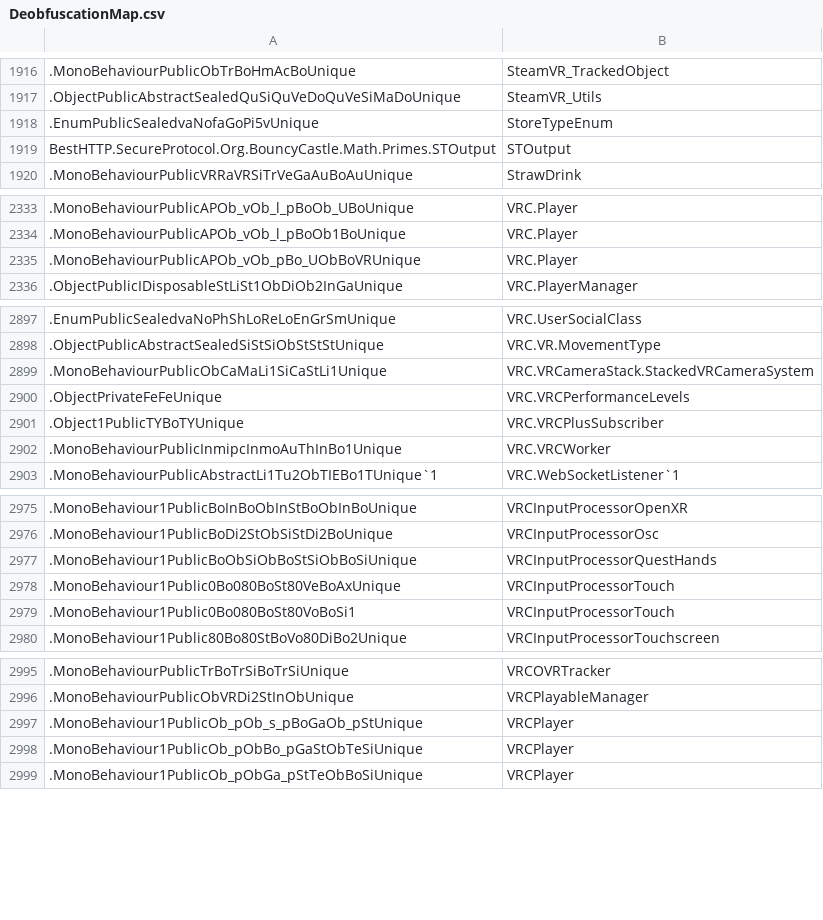
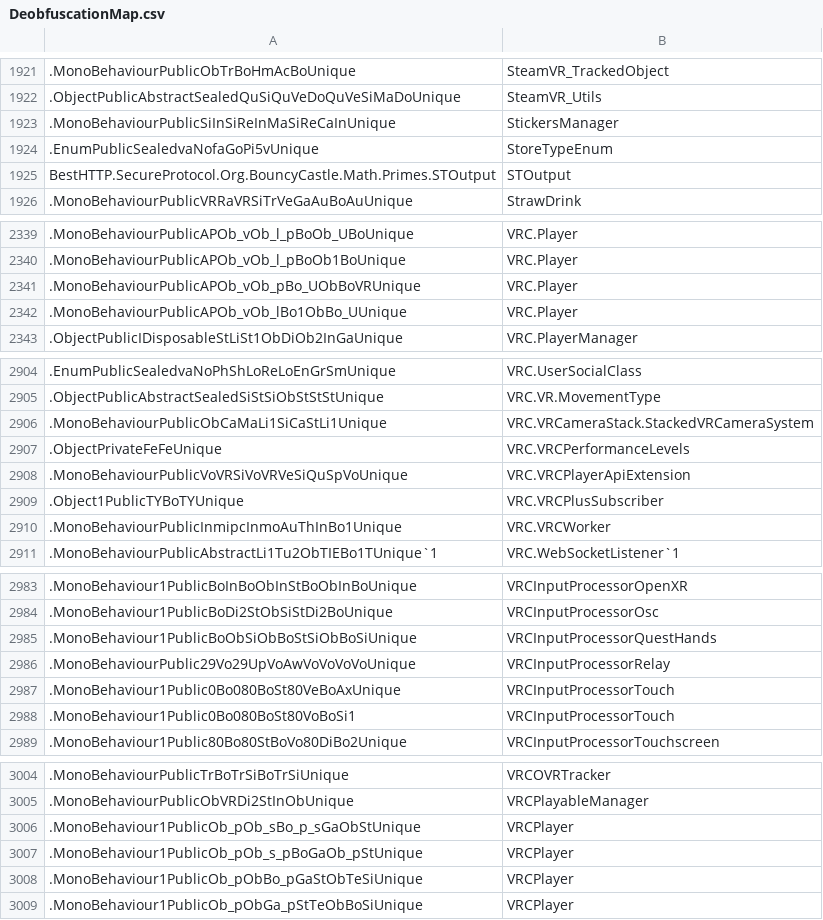
Before and after one commit to furrychiefkeef/VRChat-Deob, a CSV file: DeobfuscationMap.csv, drawn as a sheet; only a part is shown, gaps mark what is left out; the diff covers the shown part only; the diff names each change by its address in the sheet, - before the commit and + after, or states it on an @@ line.

Commit message:
Update DeobfuscationMap with new mappings
Added new mappings to DeobfuscationMap.csv and updated the corresponding compressed file DeobfuscationMap.csv.gz. These changes include new MonoBehaviour and Interface mappings, as well as updates to HighlightsFX-related entries.

```diff
--- a/DeobfuscationMap.csv
+++ b/DeobfuscationMap.csv
+row 1923: .MonoBehaviourPublicSiInSiReInMaSiReCaInUnique | StickersManager
+row 2342: .MonoBehaviourPublicAPOb_vOb_lBo1ObBo_UUnique | VRC.Player
+row 2908: .MonoBehaviourPublicVoVRSiVoVRVeSiQuSpVoUnique | VRC.VRCPlayerApiExtension
+row 2986: .MonoBehaviourPublic29Vo29UpVoAwVoVoVoVoUnique | VRCInputProcessorRelay
+row 3006: .MonoBehaviour1PublicOb_pOb_sBo_p_sGaObStUnique | VRCPlayer
```
Also changed, not shown: 5 added rows and 3 moved rows elsewhere in this file, 1 other file.
